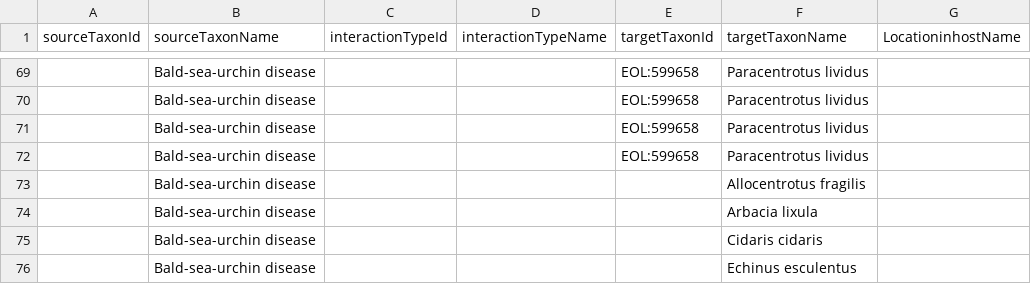
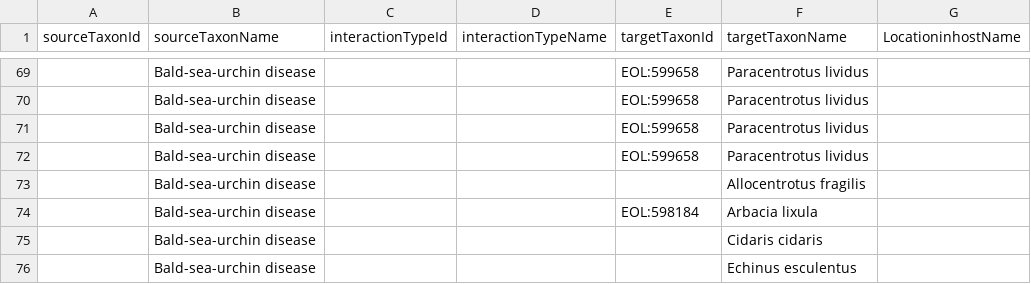
Before and after one commit to millerse/Diseased-of-Echoniderms, a TSV file: interactions.tsv, drawn as a sheet; only a part is shown, gaps mark what is left out; the diff covers the shown part only; the diff names each change by its address in the sheet, - before the commit and + after, or states it on an @@ line.

```diff
--- a/interactions.tsv
+++ b/interactions.tsv
-E74 (targetTaxonId): (empty)
+E74 (targetTaxonId): EOL:598184
```
Also changed, not shown: 51 edited cells elsewhere in this file.
